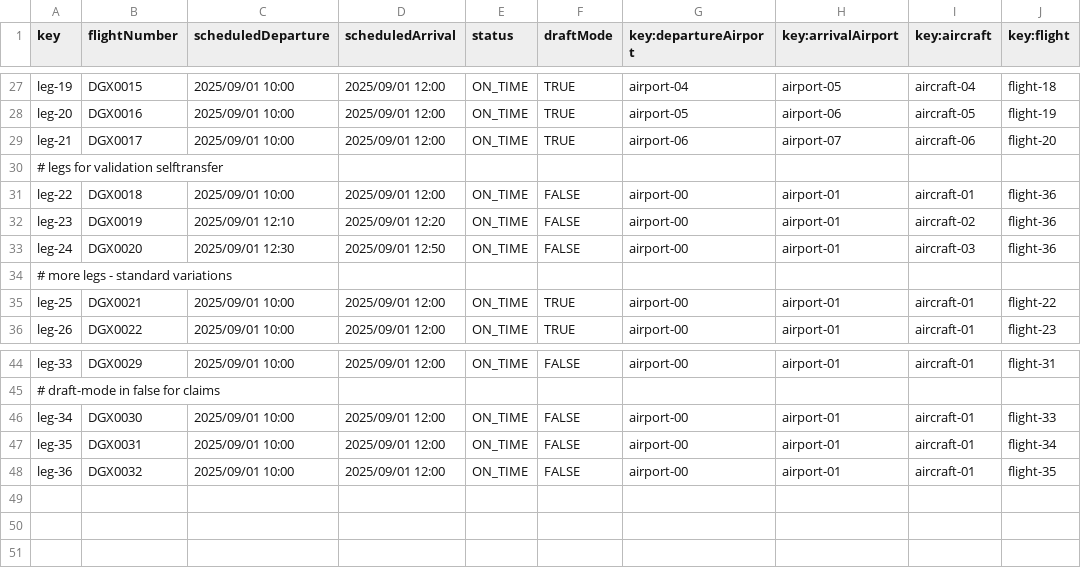
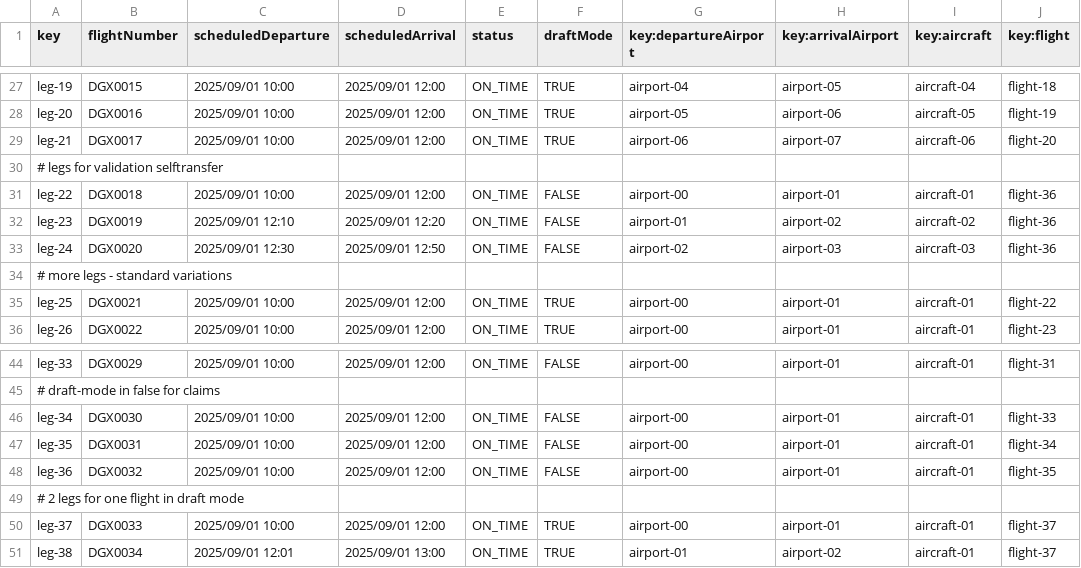
Before and after one commit to C1-036/Acme-ANS-D04, a CSV file: src/main/resources/WEB-INF/data/sample/leg.csv, drawn as a sheet; only a part is shown, gaps mark what is left out.

Commit message:
Tests de flight actualizados

```diff
--- a/src/main/resources/WEB-INF/data/sample/leg.csv
+++ b/src/main/resources/WEB-INF/data/sample/leg.csv
@@ -31,4 +31,4 @@ leg-21,DGX0017,2025/09/01 10:00,2025/09/01 12:00,ON_TIME,TRUE,airport-06,airport
 leg-22,DGX0018,2025/09/01 10:00,2025/09/01 12:00,ON_TIME,FALSE,airport-00,airport-01,aircraft-01,flight-36
-leg-23,DGX0019,2025/09/01 12:10,2025/09/01 12:20,ON_TIME,FALSE,airport-00,airport-01,aircraft-02,flight-36
-leg-24,DGX0020,2025/09/01 12:30,2025/09/01 12:50,ON_TIME,FALSE,airport-00,airport-01,aircraft-03,flight-36
+leg-23,DGX0019,2025/09/01 12:10,2025/09/01 12:20,ON_TIME,FALSE,airport-01,airport-02,aircraft-02,flight-36
+leg-24,DGX0020,2025/09/01 12:30,2025/09/01 12:50,ON_TIME,FALSE,airport-02,airport-03,aircraft-03,flight-36
 # more legs - standard variations
@@ -48 +48,4 @@ leg-35,DGX0031,2025/09/01 10:00,2025/09/01 12:00,ON_TIME,FALSE,airport-00,airpor
 leg-36,DGX0032,2025/09/01 10:00,2025/09/01 12:00,ON_TIME,FALSE,airport-00,airport-01,aircraft-01,flight-35
+# 2 legs for one flight in draft mode
+leg-37,DGX0033,2025/09/01 10:00,2025/09/01 12:00,ON_TIME,TRUE,airport-00,airport-01,aircraft-01,flight-37
+leg-38,DGX0034,2025/09/01 12:01,2025/09/01 13:00,ON_TIME,TRUE,airport-01,airport-02,aircraft-01,flight-37
```
Also changed, not shown: src/main/resources/WEB-INF/data/sample/flight.csv, 17 other files.
